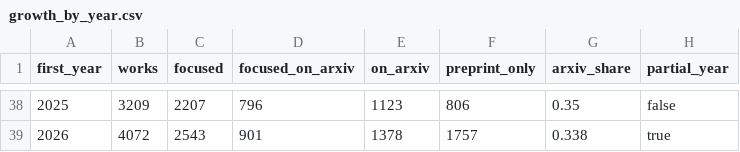
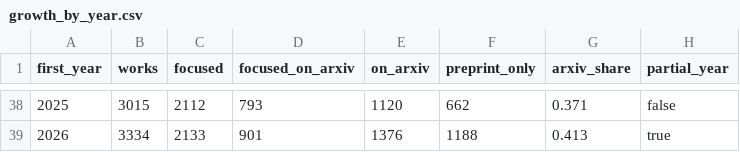
Before and after one commit to ArthurFachel/cl-bibliometrics, a CSV file: results/growth_by_year.csv, drawn as a sheet; only a part is shown, gaps mark what is left out; the diff covers the shown part only.

Commit message:
F3 + F4 first pass; drop repository-only works with sensitivity check
- networks.py: country shares, industry co-authorship, institution network
  (Louvain), author network, Brazil
- benchmarks.py: benchmark use from abstract mentions + dataset citations,
  family mix by year, snippet audit
- corpus.py: single analysis-corpus filter; works found only on general
  deposit repositories (Zenodo, SSRN, ...) are excluded (rule added after the
  2026 Zenodo surge, not pre-registered)
- sensitivity.py + make sensitivity: every analysis re-run with those works
  kept; no headline finding changes direction, 2026 volume -16%
- README updated with recomputed numbers; tests for F3/F4

```diff
--- a/results/growth_by_year.csv
+++ b/results/growth_by_year.csv
@@ -38,2 +38,2 @@ first_year,works,focused,focused_on_arxiv,on_arxiv,preprint_only,arxiv_share,par
-2025,3209,2207,796,1123,806,0.35,false
-2026,4072,2543,901,1378,1757,0.338,true
+2025,3015,2112,793,1120,662,0.371,false
+2026,3334,2133,901,1376,1188,0.413,true
```
Also changed, not shown: 27 edited cells elsewhere in this file, 49 other files.
